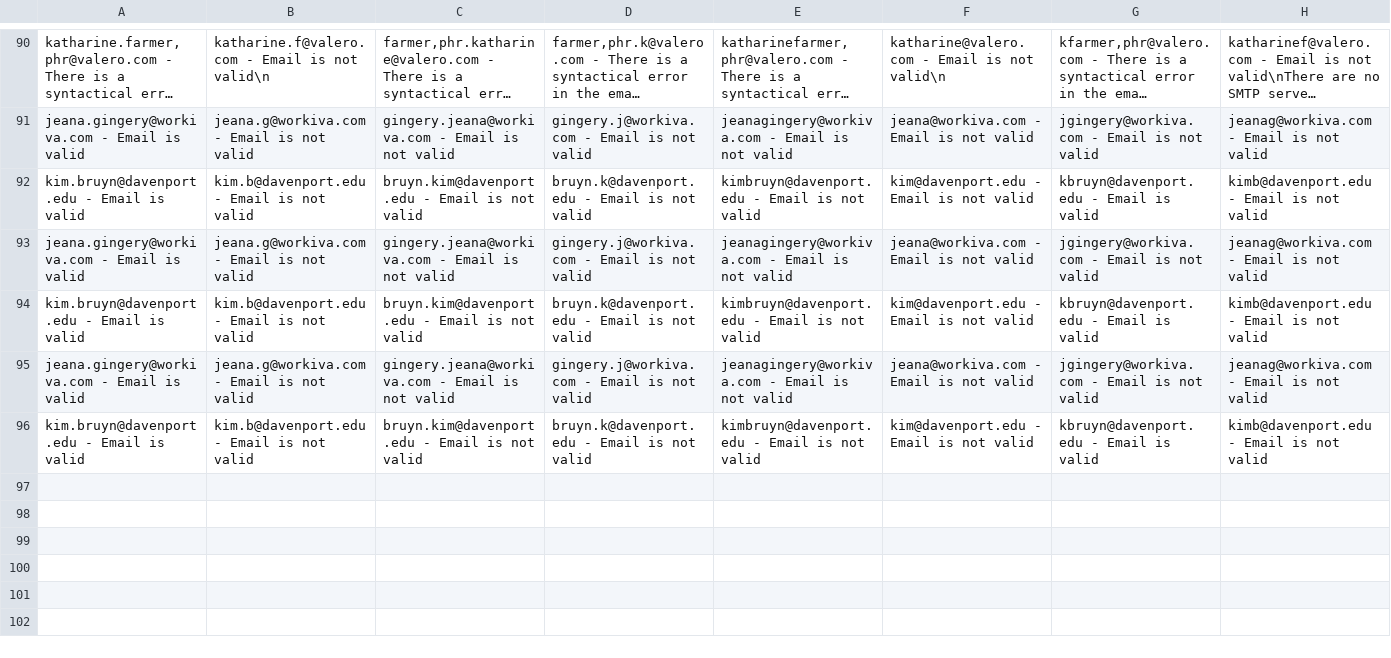
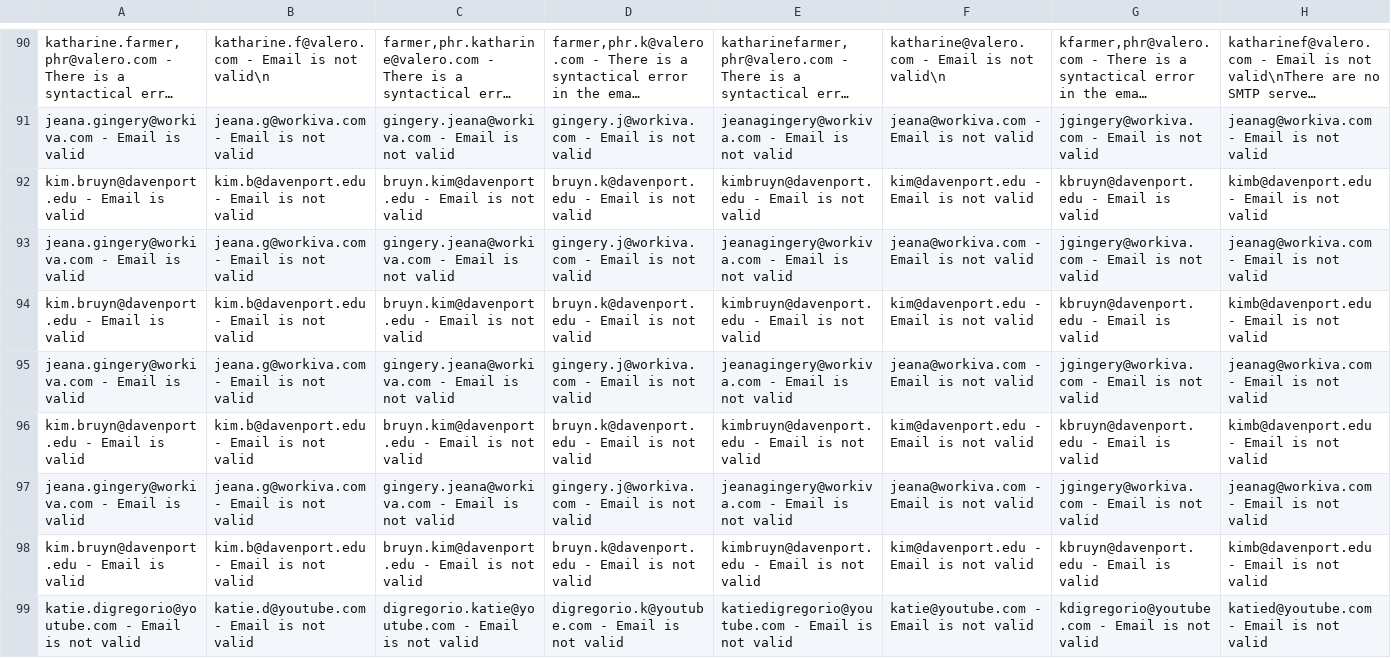
Before and after one commit to mounarajan/private-projects, a CSV file: ssss/email_manual_checked_data.csv, drawn as a sheet; only a part is shown, gaps mark what is left out; long unchanged cells end in …; the diff names each change by its address in the sheet, - before the commit and + after, or states it on an @@ line.

```diff
--- a/ssss/email_manual_checked_data.csv
+++ b/ssss/email_manual_checked_data.csv
+row 97: jeana.gingery@workiva.com - Email is valid | jeana.g@workiva.com - Email is not valid | gingery.jeana@workiva.com - Email is not valid | gingery.j@workiva.com - Email is not valid | jeanagingery@workiva.com - Email is not valid | jeana@workiva.com - Email is not valid | jgingery@workiva.com - Email is not valid | jeanag@workiva.com - Email is not valid
+row 98: kim.bruyn@davenport.edu - Email is valid | kim.b@davenport.edu - Email is not valid | bruyn.kim@davenport.edu - Email is not valid | bruyn.k@davenport.edu - Email is not valid | kimbruyn@davenport.edu - Email is not valid | kim@davenport.edu - Email is not valid | kbruyn@davenport.edu - Email is valid | kimb@davenport.edu - Email is not valid
+row 99: katie.digregorio@youtube.com - Email is not valid | katie.d@youtube.com - Email is not valid | digregorio.katie@youtube.com - Email is not valid | digregorio.k@youtube.com - Email is not valid | katiedigregorio@youtube.com - Email is not valid | katie@youtube.com - Email is not valid | kdigregorio@youtube.com - Email is not valid | katied@youtube.com - Email is not valid
```
Also changed, not shown: 6 other files.
